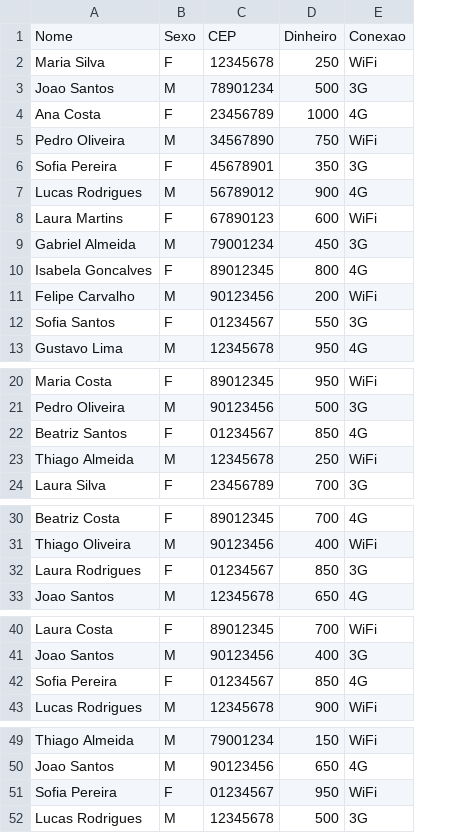
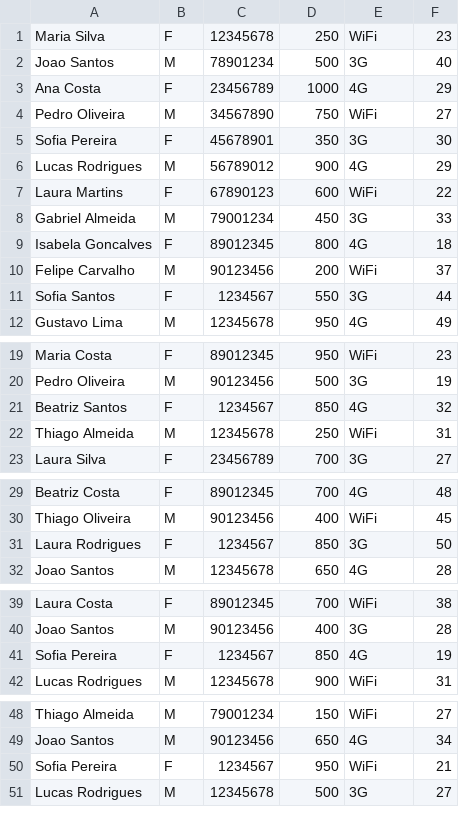
Before and after one commit to matiashteixeira/IALG, a CSV file: Projeto Final - Tiago/clientes.csv, drawn as a sheet; only a part is shown, gaps mark what is left out; removed rows and columns are numbered as before the commit, all else as after; the diff covers the shown part only; the diff names each change by its address in the sheet, - before the commit and + after, or states it on an @@ line.

```diff
--- a/Projeto Final - Tiago/clientes.csv
+++ b/Projeto Final - Tiago/clientes.csv
+column F, rows 1-12: 23 | 40 | 29 | 27 | 30 | 29 | 22 | 33 | 18 | 37 | 44 | 49; rows 19-23: 23 | 19 | 32 | 31 | 27; rows 29-32: 48 | 45 | 50 | 28; rows 39-42: 38 | 28 | 19 | 31; rows 48-51: 27 | 34 | 21 | 27
-row 1: Nome | Sexo | CEP | Dinheiro | Conexao
-C11: 01234567
+C11: 1234567
-C21: 01234567
+C21: 1234567
-C31: 01234567
+C31: 1234567
-C41: 01234567
+C41: 1234567
-C50: 01234567
+C50: 1234567
```
Also changed, not shown: 9 edited cells elsewhere in this file, 8 other files.
